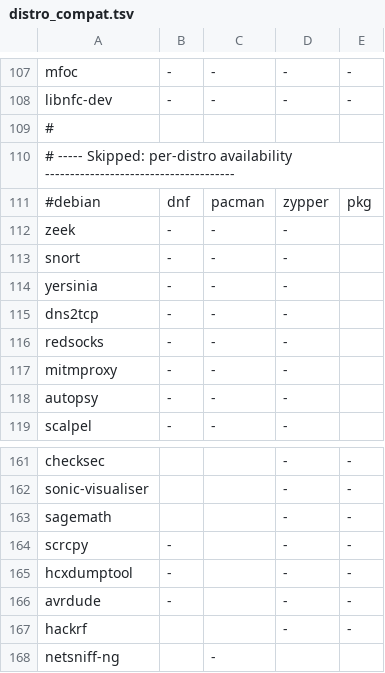
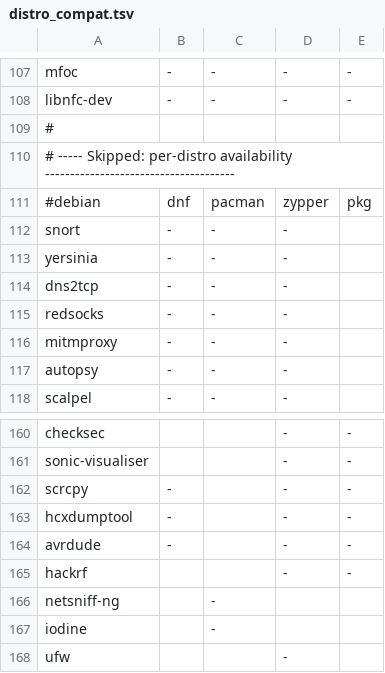
Before and after one commit to 26zl/cybersec-toolkit, a TSV file: lib/distro_compat.tsv, drawn as a sheet; only a part is shown, gaps mark what is left out; the shorter side is filled out with more unchanged rows.

```diff
--- a/lib/distro_compat.tsv
+++ b/lib/distro_compat.tsv
@@ -111,3 +111,2 @@ libnfc-dev	-	-	-	-
 #debian	dnf	pacman	zypper	pkg
-zeek	-	-	-	
 snort	-	-	-	
@@ -162,3 +161,2 @@ checksec			-	-
 sonic-visualiser			-	-
-sagemath			-	-
 scrcpy	-		-	-
```
Also changed, not shown: 25 other files.
